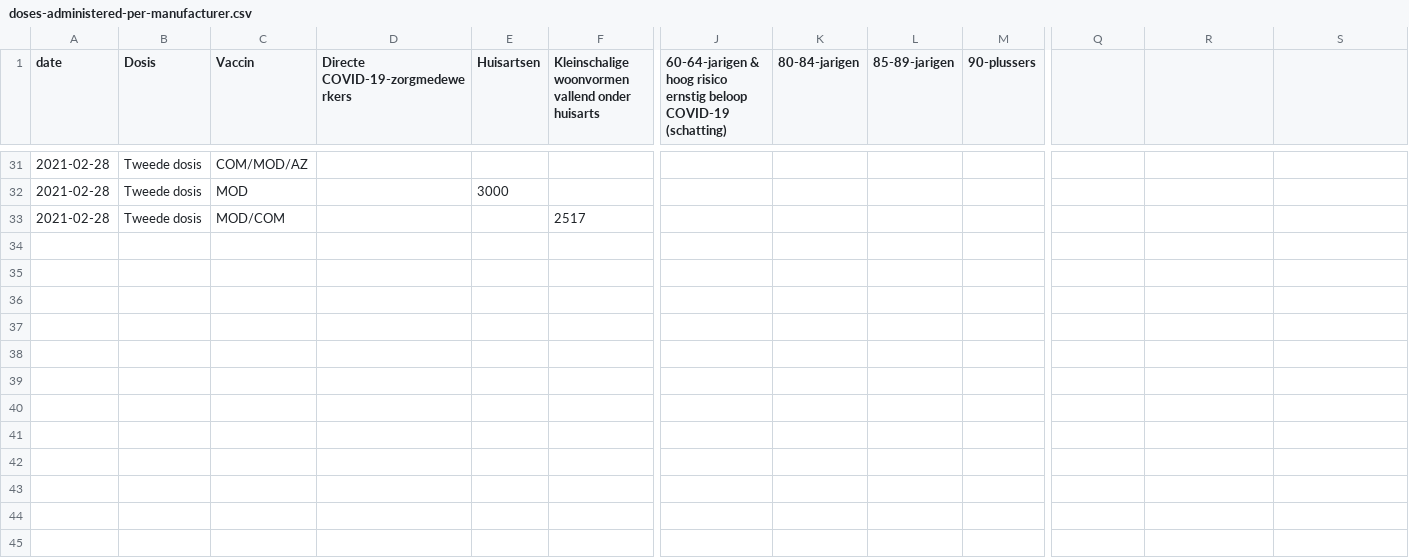
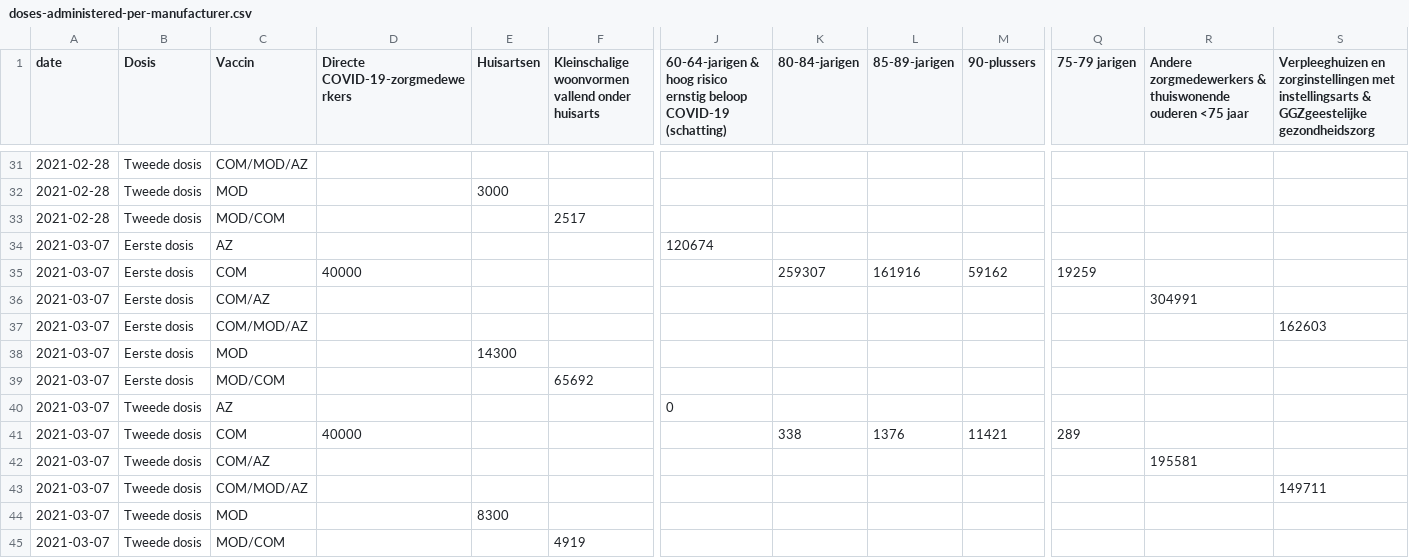
Before and after one commit to Sikerdebaard/netherlands-vaccinations-scraper, a CSV file: doses-administered-per-manufacturer.csv, drawn as a sheet; only a part is shown, gaps mark what is left out; rows hold the shown columns only; the diff names each change by its address in the sheet, - before the commit and + after, or states it on an @@ line.

Commit message:
Automatic update

```diff
--- a/doses-administered-per-manufacturer.csv
+++ b/doses-administered-per-manufacturer.csv
-Q1: (empty)
+Q1: 75-79 jarigen
-R1: (empty)
+R1: Andere zorgmedewerkers & thuiswonende ouderen <75 jaar
-S1: (empty)
+S1: Verpleeghuizen en zorginstellingen met instellingsarts & GGZgeestelijke gezondheidszorg
+row 34: 2021-03-07 | Eerste dosis | AZ |  |  |  | 120674
+row 35: 2021-03-07 | Eerste dosis | COM | 40000 |  |  |  | 259307 | 161916 | 59162 | 19259
+row 36: 2021-03-07 | Eerste dosis | COM/AZ |  |  |  |  |  |  |  |  | 304991
+row 37: 2021-03-07 | Eerste dosis | COM/MOD/AZ |  |  |  |  |  |  |  |  |  | 162603
+row 38: 2021-03-07 | Eerste dosis | MOD |  | 14300
+row 39: 2021-03-07 | Eerste dosis | MOD/COM |  |  | 65692
+row 40: 2021-03-07 | Tweede dosis | AZ |  |  |  | 0
+row 41: 2021-03-07 | Tweede dosis | COM | 40000 |  |  |  | 338 | 1376 | 11421 | 289
+row 42: 2021-03-07 | Tweede dosis | COM/AZ |  |  |  |  |  |  |  |  | 195581
+row 43: 2021-03-07 | Tweede dosis | COM/MOD/AZ |  |  |  |  |  |  |  |  |  | 149711
+row 44: 2021-03-07 | Tweede dosis | MOD |  | 8300
+row 45: 2021-03-07 | Tweede dosis | MOD/COM |  |  | 4919
```
